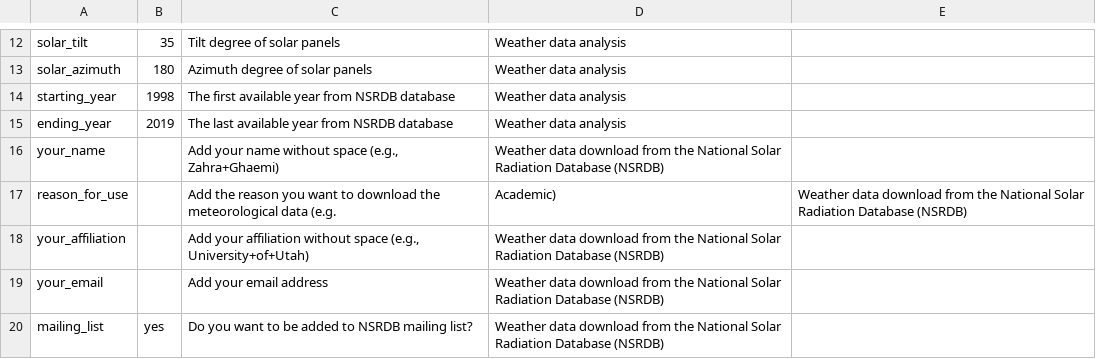
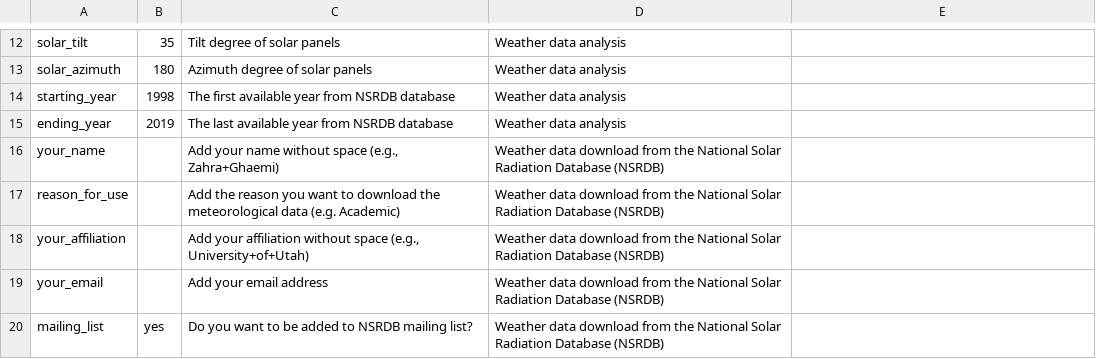
Before and after one commit to zahraghh/Two_Stage_SP, a CSV file: EditableFile.csv, drawn as a sheet; only a part is shown, gaps mark what is left out.

Commit message:
Update EditableFile.csv

```diff
--- a/EditableFile.csv
+++ b/EditableFile.csv
@@ -16,3 +16,3 @@ ending_year,2019,The last available year from NSRDB database,Weather data analys
 your_name,,"Add your name without space (e.g., Zahra+Ghaemi)",Weather data download from  the National Solar Radiation Database (NSRDB)
-reason_for_use,,Add the reason you want to download the meteorological data (e.g., Academic),Weather data download from  the National Solar Radiation Database (NSRDB)
+reason_for_use,,Add the reason you want to download the meteorological data (e.g. Academic),Weather data download from  the National Solar Radiation Database (NSRDB)
 your_affiliation,,"Add your affiliation without space (e.g., University+of+Utah)",Weather data download from  the National Solar Radiation Database (NSRDB)
```
